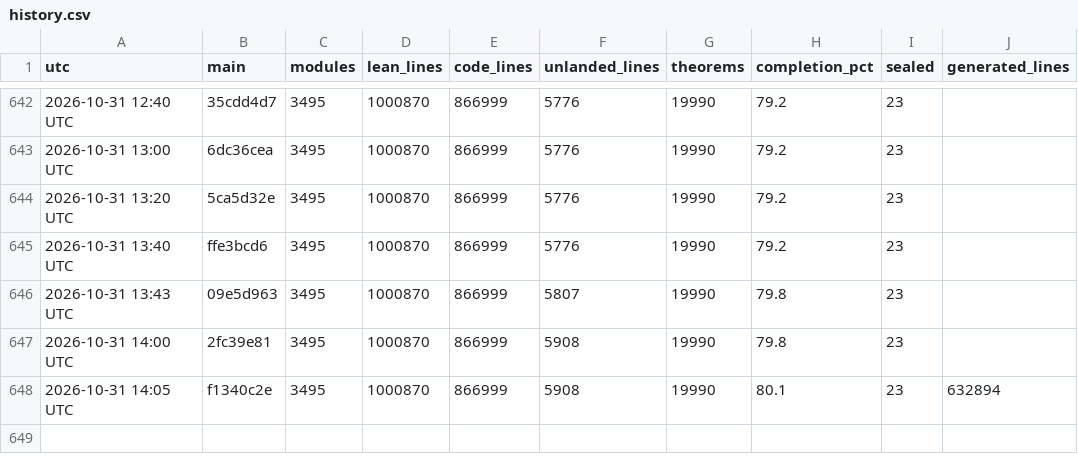
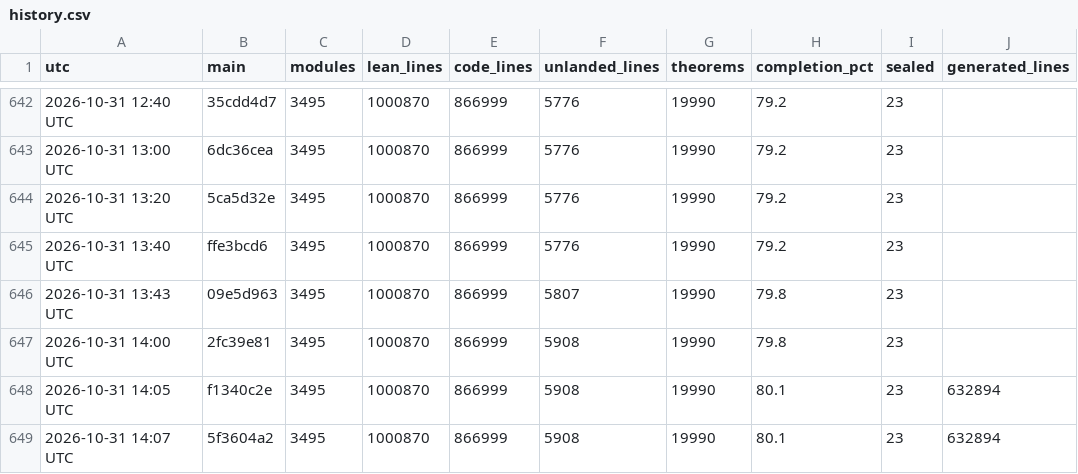
Before and after one commit to scottnarmstrong/KAM-dev, a CSV file: docs/campaign/history.csv, drawn as a sheet; only a part is shown, gaps mark what is left out; the diff names each change by its address in the sheet, - before the commit and + after, or states it on an @@ line.

```diff
--- a/docs/campaign/history.csv
+++ b/docs/campaign/history.csv
+row 649: 2026-10-31 14:07 UTC | 5f3604a2 | 3495 | 1000870 | 866999 | 5908 | 19990 | 80.1 | 23 | 632894
```
Also changed, not shown: 1 other file.
